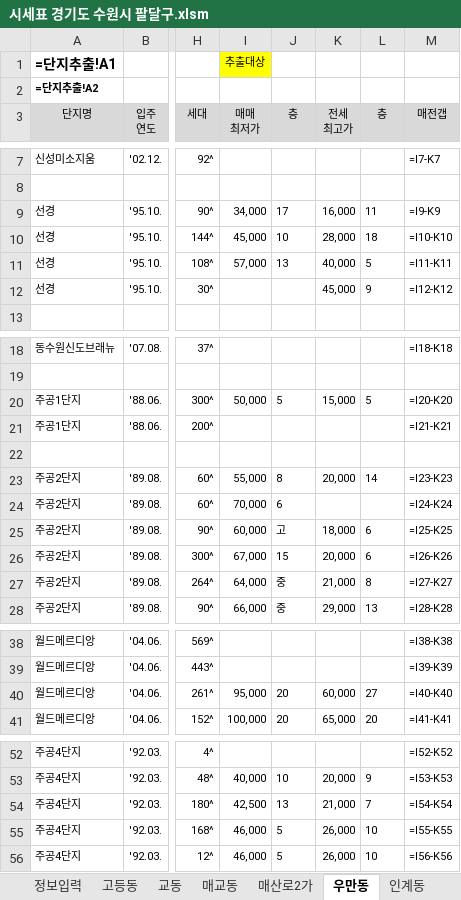
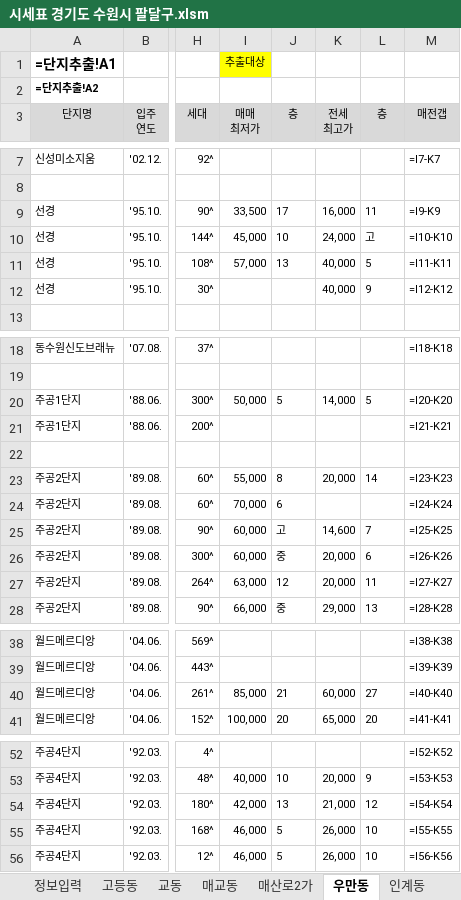
Before and after one commit to minsu-kwon-19/RealEstate, an Excel workbook: 시세표 경기도 수원시 팔달구.xlsm, sheet 우만동, drawn as a sheet; only a part is shown, gaps mark what is left out; values as stored, in another font and other column widths than the file's, no borders; formulas without a stored value are shown as written; conditional formats not drawn; the diff names each change by its address in the sheet, - before the commit and + after, or states it on an @@ line.

```diff
--- a/시세표 경기도 수원시 팔달구.xlsm (sheet 우만동)
+++ b/시세표 경기도 수원시 팔달구.xlsm (sheet 우만동)
-I9 (매매 최저가): 34,000
+I9 (매매 최저가): 33,500
-K10 (전세 최고가): 28,000
+K10 (전세 최고가): 24,000
-L10 (층): 18
+L10 (층): 고
-K12 (전세 최고가): 45,000
+K12 (전세 최고가): 40,000
-K20 (전세 최고가): 15,000
+K20 (전세 최고가): 14,000
-K25 (전세 최고가): 18,000
+K25 (전세 최고가): 14,600
-L25 (층): 6
+L25 (층): 7
-I26 (매매 최저가): 67,000
+I26 (매매 최저가): 60,000
-J26 (층): 15
+J26 (층): 중
-I27 (매매 최저가): 64,000
+I27 (매매 최저가): 63,000
-J27 (층): 중
+J27 (층): 12
-K27 (전세 최고가): 21,000
+K27 (전세 최고가): 20,000
-L27 (층): 8
+L27 (층): 11
-I40 (매매 최저가): 95,000
+I40 (매매 최저가): 85,000
-J40 (층): 20
+J40 (층): 21
-I54 (매매 최저가): 42,500
+I54 (매매 최저가): 42,000
-L54 (층): 7
+L54 (층): 12
```
Also changed, not shown: sheet 단지추출_가격표용, sheet 단지추출, sheet 화서동, sheet 동별가격표, sheet 매교동, sheet 고등동, 2 more sheets, 시세표 경기도 용인시 수지구.xlsm, 시세표 경기도 하남시.xlsm, 38 other files.
